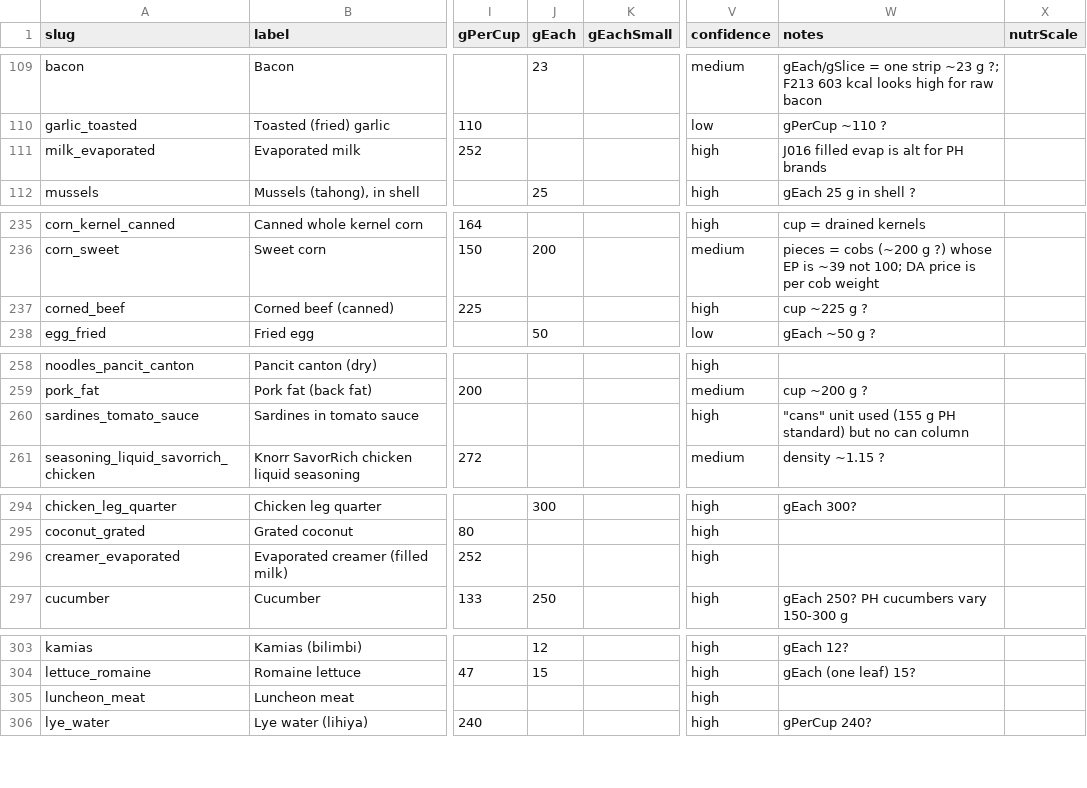
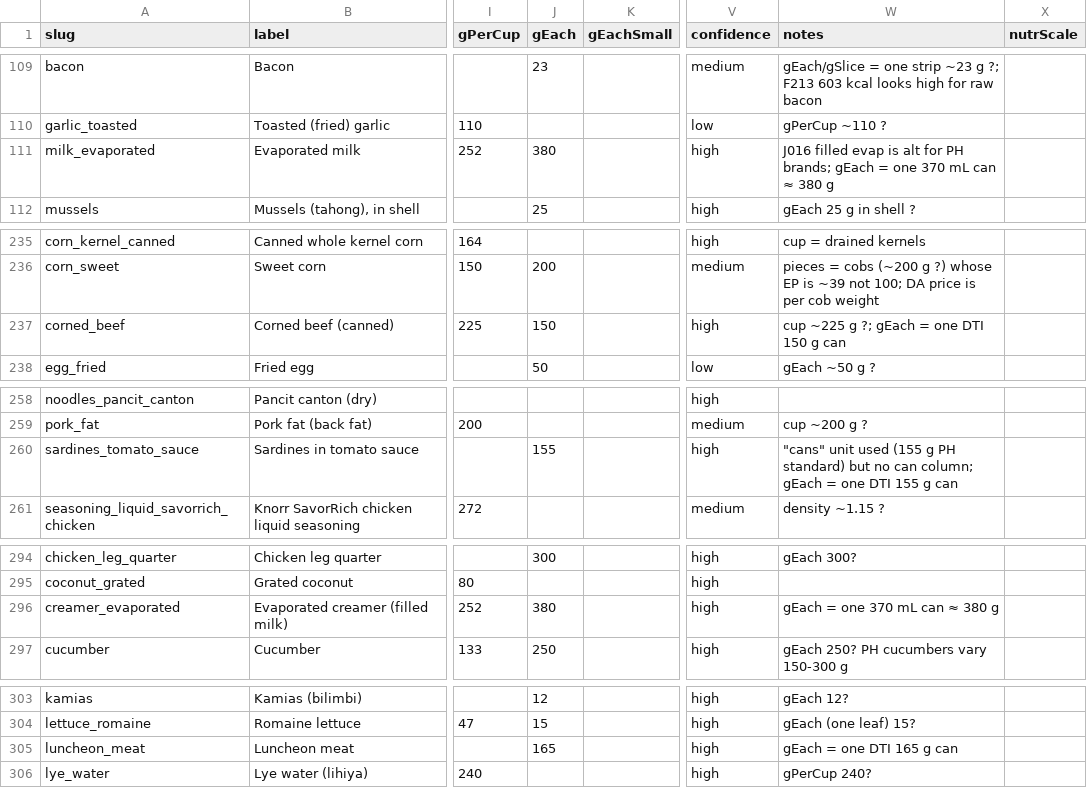
Before and after one commit to john3162000/website_business, a TSV file: scraper-backend/data/catalog/canonicals.tsv, drawn as a sheet; only a part is shown, gaps mark what is left out; the diff names each change by its address in the sheet, - before the commit and + after, or states it on an @@ line.

```diff
--- a/scraper-backend/data/catalog/canonicals.tsv
+++ b/scraper-backend/data/catalog/canonicals.tsv
-J111 (gEach): (empty)
+J111 (gEach): 380
-W111 (notes): …for PH brands
+W111 (notes): …for PH brands; gEach = one 370 mL can ≈ 380 g
-J237 (gEach): (empty)
+J237 (gEach): 150
-W237 (notes): cup ~225 g ?
+W237 (notes): cup ~225 g ?; gEach = one DTI 150 g can
-J260 (gEach): (empty)
+J260 (gEach): 155
-W260 (notes): …no can column
+W260 (notes): …no can column; gEach = one DTI 155 g can
-J296 (gEach): (empty)
+J296 (gEach): 380
-W296 (notes): (empty)
+W296 (notes): gEach = one 370 mL can ≈ 380 g
-J305 (gEach): (empty)
+J305 (gEach): 165
-W305 (notes): (empty)
+W305 (notes): gEach = one DTI 165 g can
```
Also changed, not shown: 1 other file.
